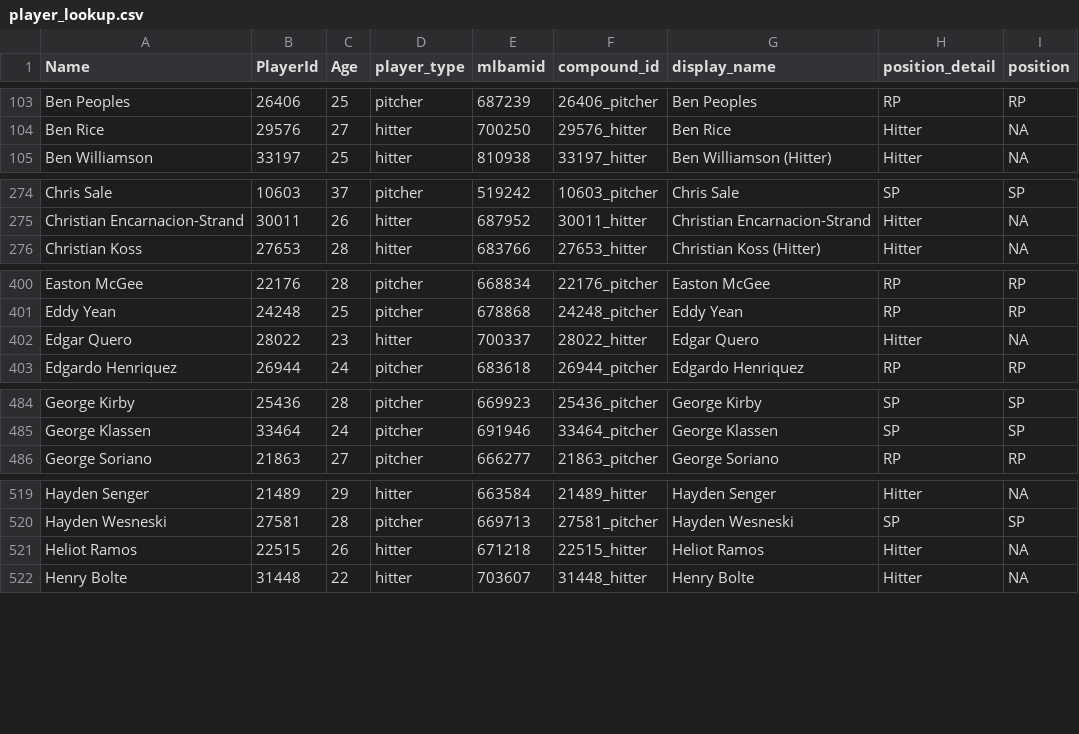
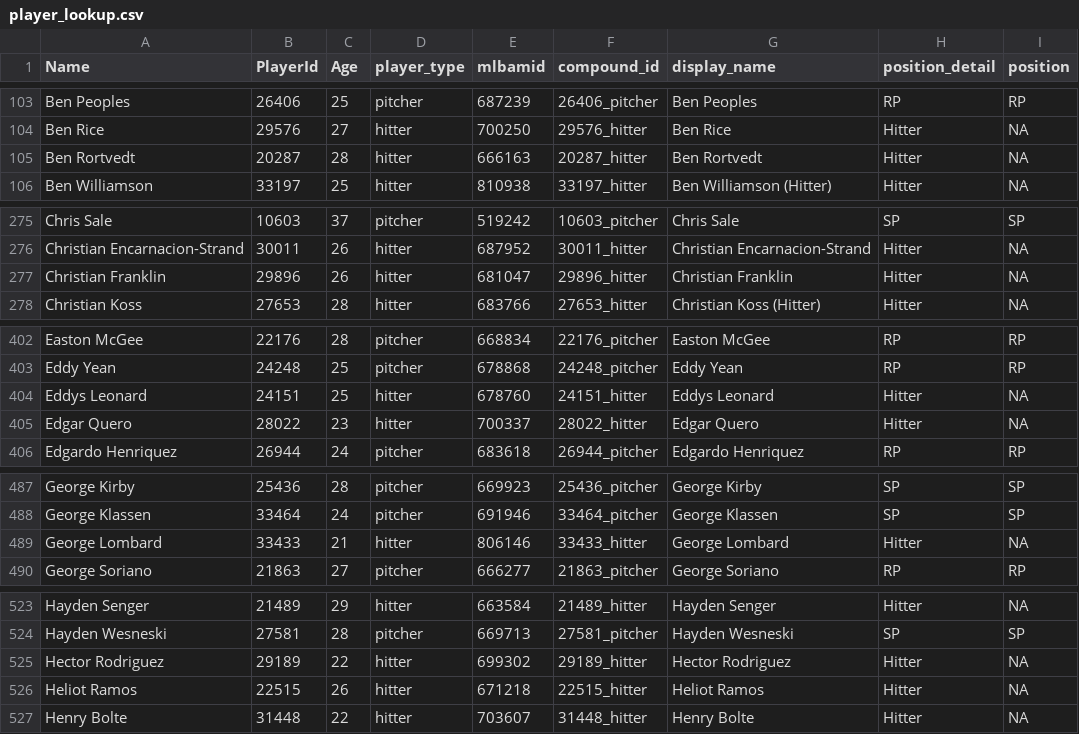
Before and after one commit to rpollack/mcfarland, a CSV file: player_lookup.csv, drawn as a sheet; only a part is shown, gaps mark what is left out; the diff covers the shown part only.

```diff
--- a/player_lookup.csv
+++ b/player_lookup.csv
@@ -104,2 +104,3 @@ Ben Peoples,26406,25,pitcher,687239,26406_pitcher,Ben Peoples,RP,RP
 Ben Rice,29576,27,hitter,700250,29576_hitter,Ben Rice,Hitter,NA
+Ben Rortvedt,20287,28,hitter,666163,20287_hitter,Ben Rortvedt,Hitter,NA
 Ben Williamson,33197,25,hitter,810938,33197_hitter,Ben Williamson (Hitter),Hitter,NA
@@ -275,2 +276,3 @@ Chris Sale,10603,37,pitcher,519242,10603_pitcher,Chris Sale,SP,SP
 Christian Encarnacion-Strand,30011,26,hitter,687952,30011_hitter,Christian Encarnacion-Strand,Hitter,NA
+Christian Franklin,29896,26,hitter,681047,29896_hitter,Christian Franklin,Hitter,NA
 Christian Koss,27653,28,hitter,683766,27653_hitter,Christian Koss (Hitter),Hitter,NA
@@ -401,2 +403,3 @@ Easton McGee,22176,28,pitcher,668834,22176_pitcher,Easton McGee,RP,RP
 Eddy Yean,24248,25,pitcher,678868,24248_pitcher,Eddy Yean,RP,RP
+Eddys Leonard,24151,25,hitter,678760,24151_hitter,Eddys Leonard,Hitter,NA
 Edgar Quero,28022,23,hitter,700337,28022_hitter,Edgar Quero,Hitter,NA
@@ -485,2 +488,3 @@ George Kirby,25436,28,pitcher,669923,25436_pitcher,George Kirby,SP,SP
 George Klassen,33464,24,pitcher,691946,33464_pitcher,George Klassen,SP,SP
+George Lombard,33433,21,hitter,806146,33433_hitter,George Lombard,Hitter,NA
 George Soriano,21863,27,pitcher,666277,21863_pitcher,George Soriano,RP,RP
@@ -520,2 +524,3 @@ Hayden Senger,21489,29,hitter,663584,21489_hitter,Hayden Senger,Hitter,NA
 Hayden Wesneski,27581,28,pitcher,669713,27581_pitcher,Hayden Wesneski,SP,SP
+Hector Rodriguez,29189,22,hitter,699302,29189_hitter,Hector Rodriguez,Hitter,NA
 Heliot Ramos,22515,26,hitter,671218,22515_hitter,Heliot Ramos,Hitter,NA
```
Also changed, not shown: 4 added rows and 4 edited cells elsewhere in this file, full_stats_hitters.csv, full_stats_pitchers.csv, 1 other file.
